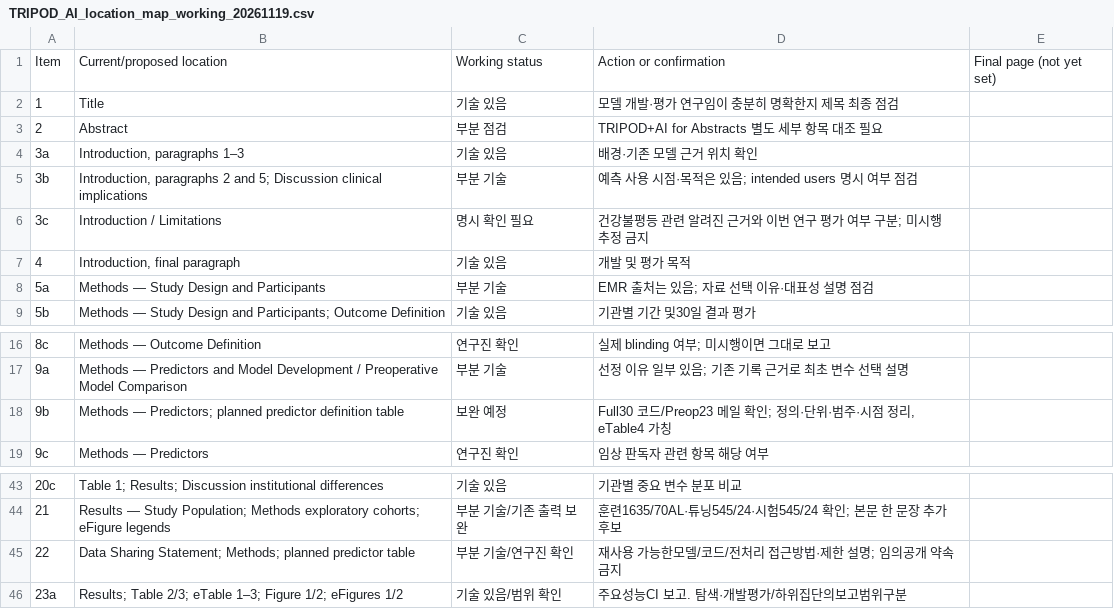
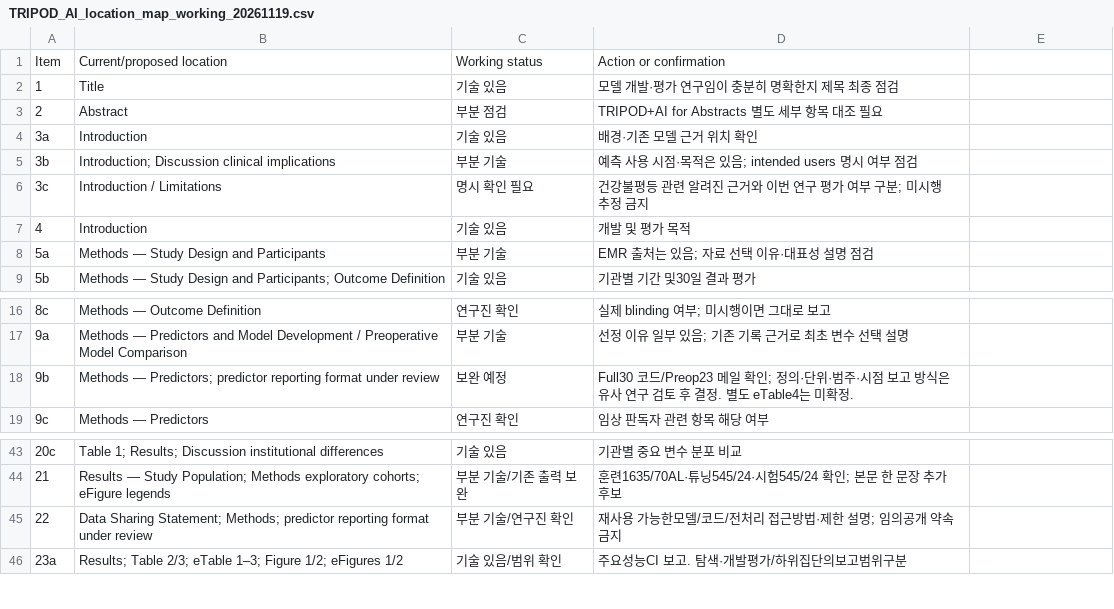
Before and after one commit to uucm33ysh/AL_main, a CSV file: docs/checklists/TRIPOD_AI_location_map_working_20261119.csv, drawn as a sheet; only a part is shown, gaps mark what is left out; the diff names each change by its address in the sheet, - before the commit and + after, or states it on an @@ line.

Commit message:
Use section names for TRIPOD locations and review rationale for event counts

```diff
--- a/docs/checklists/TRIPOD_AI_location_map_working_20261119.csv
+++ b/docs/checklists/TRIPOD_AI_location_map_working_20261119.csv
-E1: Final page (not yet set)
+E1: (empty)
-B4: Introduction, paragraphs 1–3
+B4: Introduction
-B5: Introduction, paragraphs 2 and 5; Discussion clinical…
+B5: Introduction; Discussion clinical…
-B7: Introduction, final paragraph
+B7: Introduction
-B18: …— Predictors; planned predictor definition table
+B18: …— Predictors; predictor reporting format under review
-D18: …·시점 정리, eTable4 가칭
+D18: …·시점 보고 방식은 유사 연구 검토 후 결정. 별도 eTable4는 미확정.
-B45: …Statement; Methods; planned predictor table
+B45: …Statement; Methods; predictor reporting format under review
```
Also changed, not shown: 6 other files.
